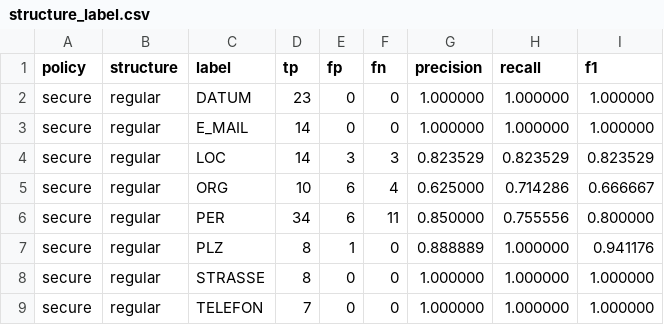
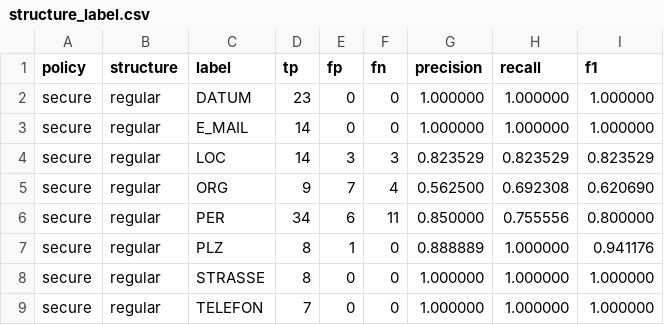
Before and after one commit to Hujary/anonymizer, a CSV file: evaluation/result/spacy_de_core_news_lg/postprocess_off/secure/csv/structure_label.csv, drawn as a sheet; only a part is shown.

```diff
--- a/evaluation/result/spacy_de_core_news_lg/postprocess_off/secure/csv/structure_label.csv
+++ b/evaluation/result/spacy_de_core_news_lg/postprocess_off/secure/csv/structure_label.csv
@@ -4,3 +4,3 @@ secure,regular,E_MAIL,14,0,0,1.000000,1.000000,1.000000
 secure,regular,LOC,14,3,3,0.823529,0.823529,0.823529
-secure,regular,ORG,10,6,4,0.625000,0.714286,0.666667
+secure,regular,ORG,9,7,4,0.562500,0.692308,0.620690
 secure,regular,PER,34,6,11,0.850000,0.755556,0.800000
```
Also changed, not shown: evaluation/result/flair_ner_german_large/postprocess_off/secure/csv/dataset.csv, evaluation/result/flair_ner_german_large/postprocess_off/secure/csv/domain.csv, 50 other files.
